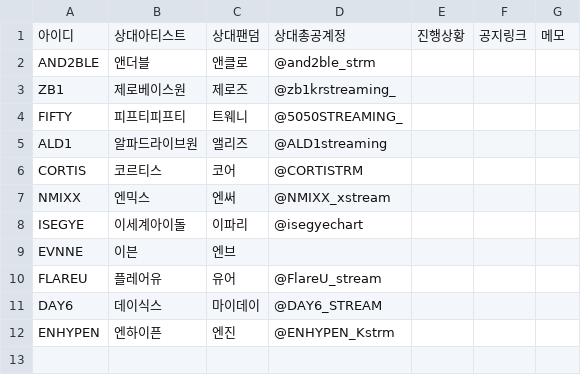
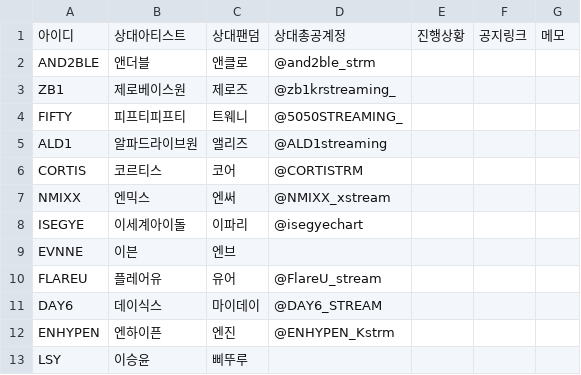
Before and after one commit to WONIWONIWONIWONI/todo, a CSV file: sheet-templates/연합.csv, drawn as a sheet; the diff names each change by its address in the sheet, - before the commit and + after, or states it on an @@ line.

```diff
--- a/sheet-templates/연합.csv
+++ b/sheet-templates/연합.csv
+row 13: LSY | 이승윤 | 삐뚜루
```
Also changed, not shown: sheet-templates/할일.csv, 7 other files.
